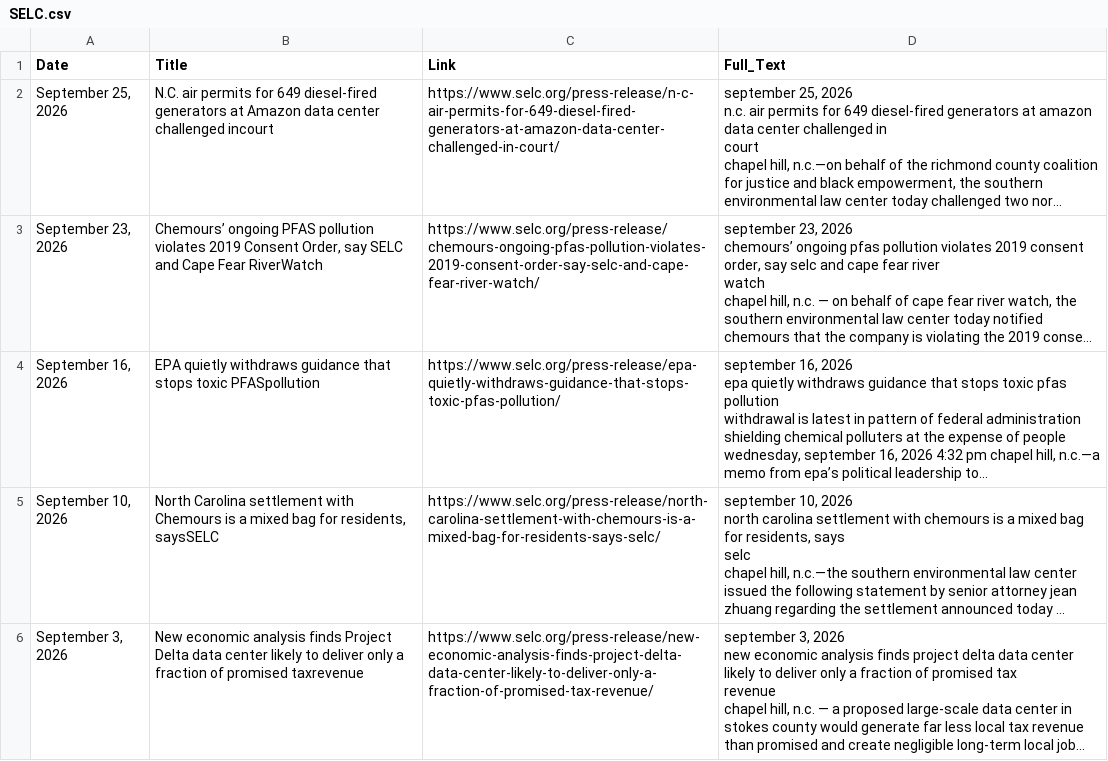
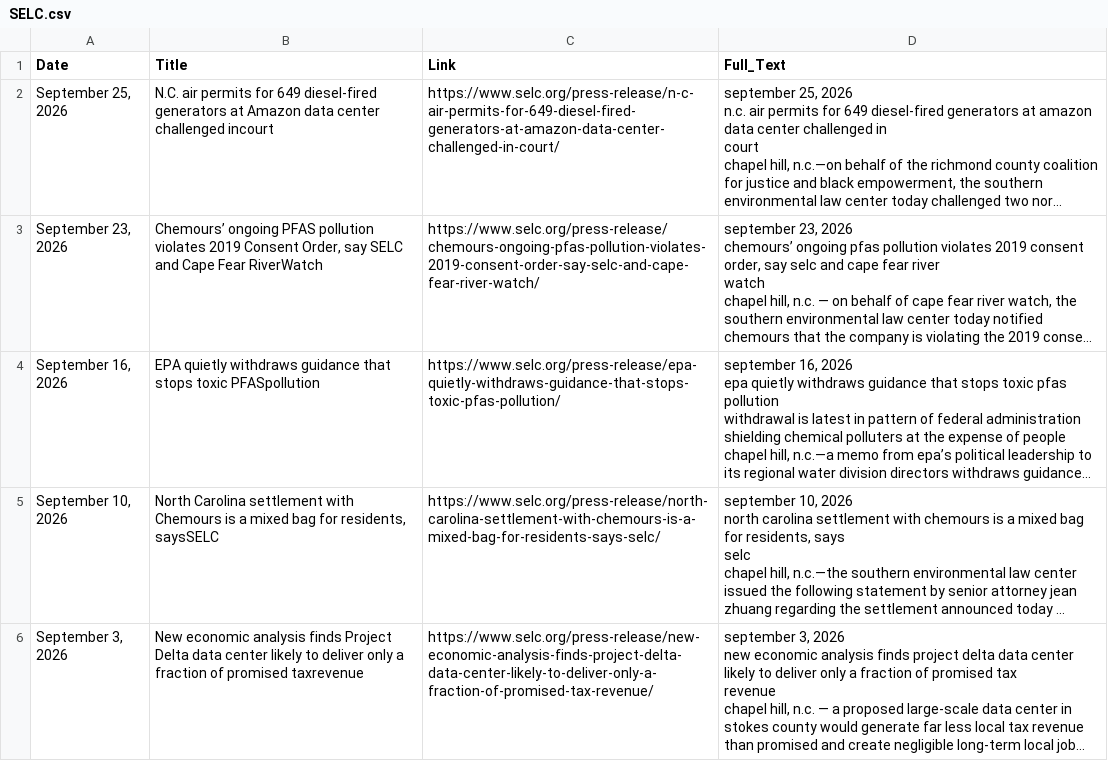
Before and after one commit to kathrynkilgallen-lab/SELC, a CSV file: SELC.csv, drawn as a sheet; only a part is shown; long unchanged cells end in …; the diff names each change by its address in the sheet, - before the commit and + after, or states it on an @@ line.

```diff
--- a/SELC.csv
+++ b/SELC.csv
-D4 (Full_Text): …of people wednesday, september 16, 2026 4:32 pm chapel hill, n.c.—a memo from epa’s political leadership to...
+D4 (Full_Text): …of people chapel hill, n.c.—a memo from epa’s political leadership to its regional water division directors withdraws guidance...
```
